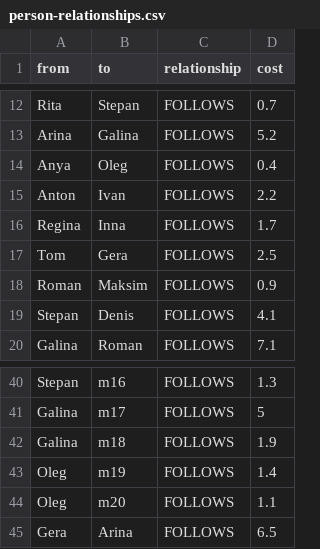
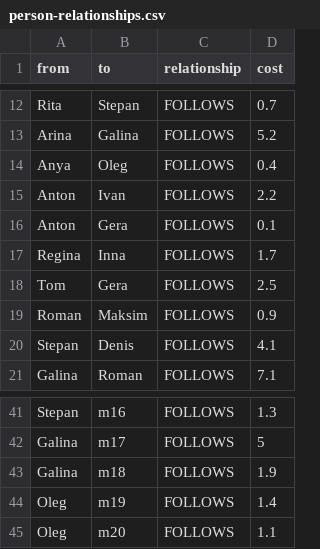
Before and after one commit to KseniaD2021/socialNetwork, a CSV file: person-relationships.csv, drawn as a sheet; only a part is shown, gaps mark what is left out; removed rows and columns are numbered as before the commit, all else as after; the diff names each change by its address in the sheet, - before the commit and + after, or states it on an @@ line.

Commit message:
Update person-relationships.csv

```diff
--- a/person-relationships.csv
+++ b/person-relationships.csv
+row 16: Anton | Gera | FOLLOWS | 0.1
-row 45: Gera | Arina | FOLLOWS | 6.5
```
